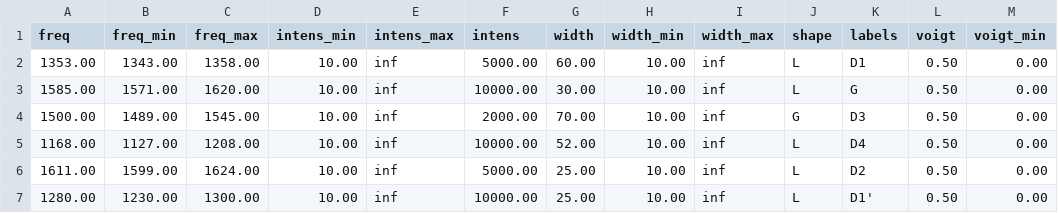
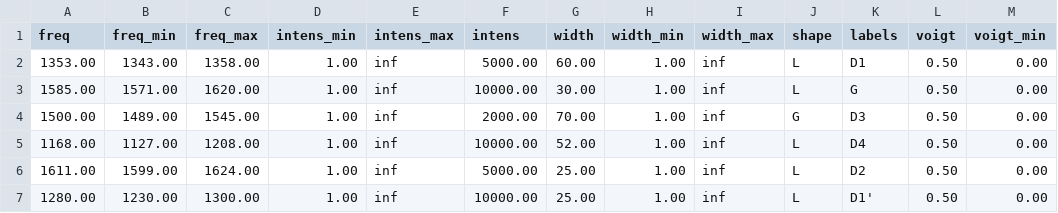
Before and after one commit to MacDumi/RAMAN-Deconvolution, a CSV file: config/initialData.csv, drawn as a sheet; only a part is shown; the diff names each change by its address in the sheet, - before the commit and + after, or states it on an @@ line.

```diff
--- a/config/initialData.csv
+++ b/config/initialData.csv
-D2:D7 (intens_min): 10.00
+D2:D7 (intens_min): 1.00
-H2:H7 (width_min): 10.00
+H2:H7 (width_min): 1.00
```
Also changed, not shown: 13 other files.
